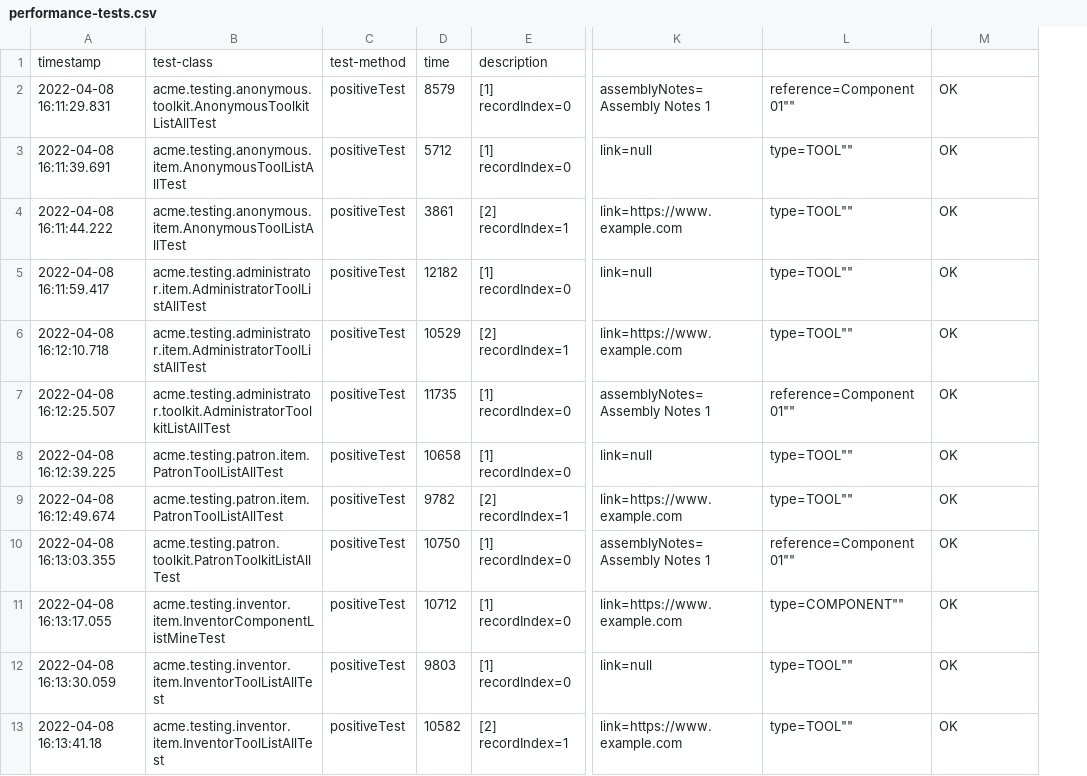
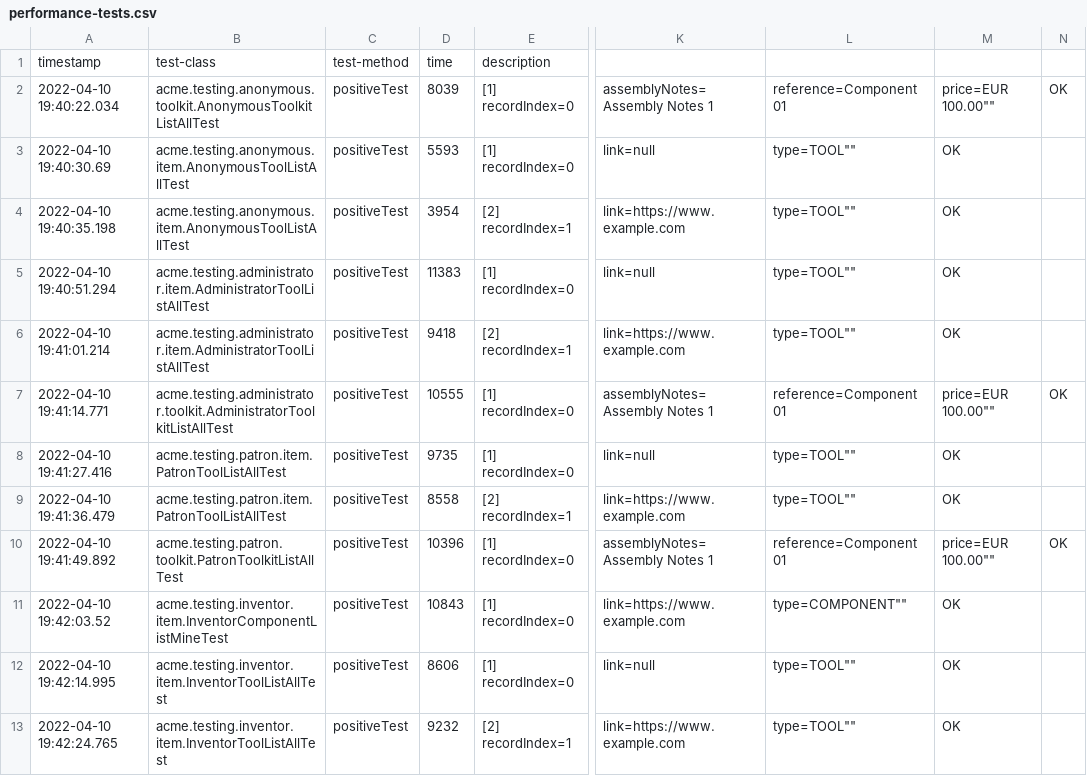
Before and after one commit to marinaramirofde/Acme-Toolkits, a CSV file: logs/performance-tests.csv, drawn as a sheet; only a part is shown, gaps mark what is left out; removed rows and columns are numbered as before the commit, all else as after; the diff covers the shown part only; the diff names each change by its address in the sheet, - before the commit and + after, or states it on an @@ line.

```diff
--- a/logs/performance-tests.csv
+++ b/logs/performance-tests.csv
-column A, rows 1-13: timestamp | 2022-04-08 16:11:29.831 | 2022-04-08 16:11:39.691 | 2022-04-08 16:11:44.222 | 2022-04-08 16:11:59.417 | 2022-04-08 16:12:10.718 | 2022-04-08 16:12:25.507 | 2022-04-08 16:12:39.225 | 2022-04-08 16:12:49.674 | 2022-04-08 16:13:03.355 | 2022-04-08 16:13:17.055 | 2022-04-08 16:13:30.059 | 2022-04-08 16:13:41.18
+column A, rows 1-13: timestamp | 2022-04-10 19:40:22.034 | 2022-04-10 19:40:30.69 | 2022-04-10 19:40:35.198 | 2022-04-10 19:40:51.294 | 2022-04-10 19:41:01.214 | 2022-04-10 19:41:14.771 | 2022-04-10 19:41:27.416 | 2022-04-10 19:41:36.479 | 2022-04-10 19:41:49.892 | 2022-04-10 19:42:03.52 | 2022-04-10 19:42:14.995 | 2022-04-10 19:42:24.765
-column D, rows 1-13: time | 8579 | 5712 | 3861 | 12182 | 10529 | 11735 | 10658 | 9782 | 10750 | 10712 | 9803 | 10582
+column D, rows 1-13: time | 8039 | 5593 | 3954 | 11383 | 9418 | 10555 | 9735 | 8558 | 10396 | 10843 | 8606 | 9232
+column N, rows 2-10: OK |  |  |  |  | OK |  |  | OK
-L2: reference=Component 01""
+L2: reference=Component 01
-M2: OK
+M2: price=EUR 100.00""
-L7: reference=Component 01""
+L7: reference=Component 01
-M7: OK
+M7: price=EUR 100.00""
-L10: reference=Component 01""
+L10: reference=Component 01
-M10: OK
+M10: price=EUR 100.00""
```
Also changed, not shown: 8 removed rows and 4 edited cells elsewhere in this file, logs/performance-requests.csv, 32 other files.
